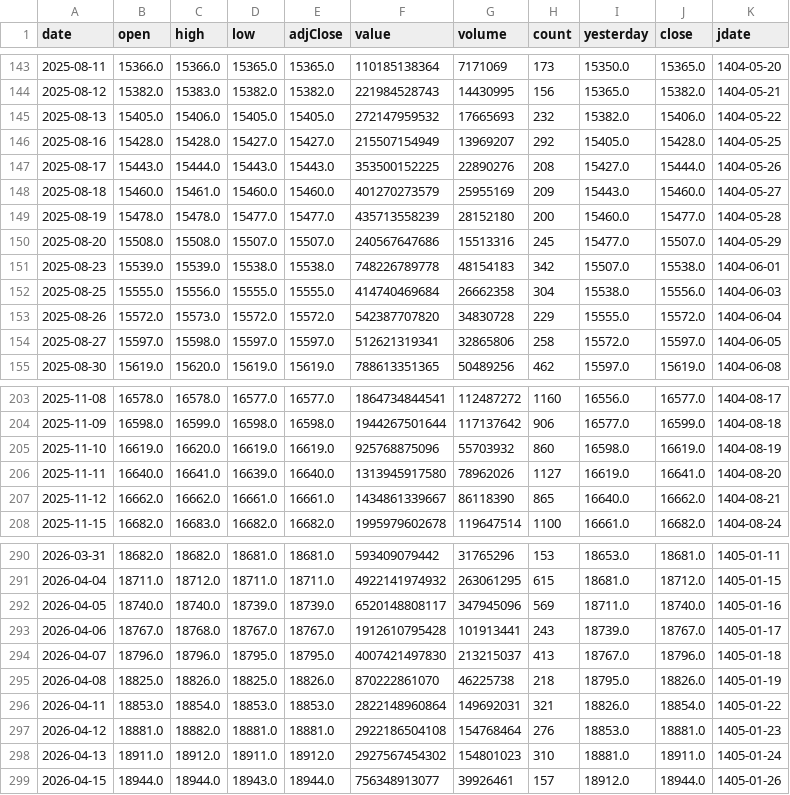
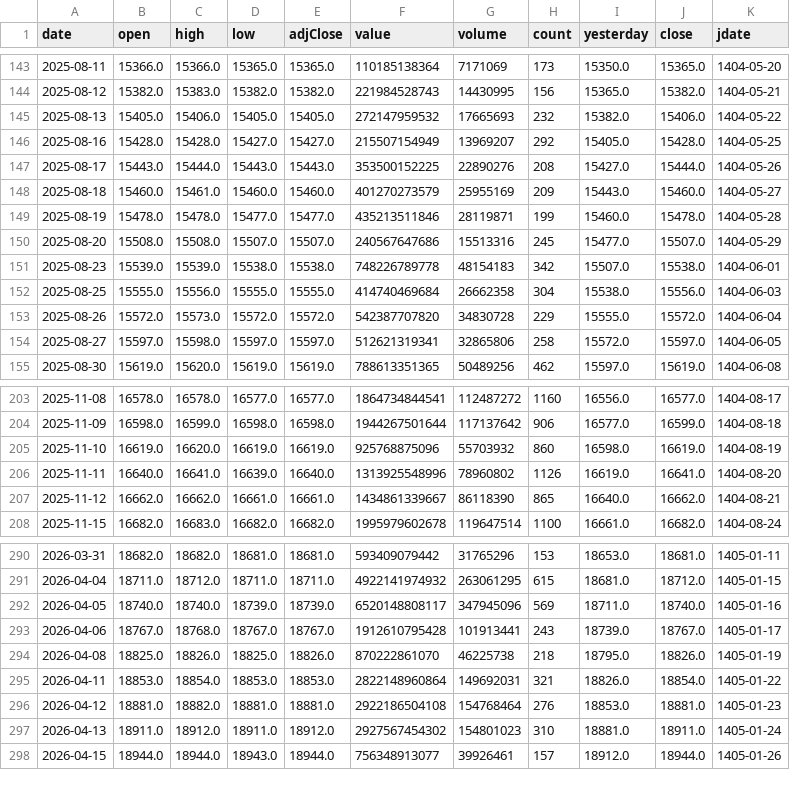
Before and after one commit to mohammadbayati/Iran-Stock-Ai-System, a CSV file: data/history/ستاره.csv, drawn as a sheet; only a part is shown, gaps mark what is left out.

```diff
--- a/data/history/ستاره.csv
+++ b/data/history/ستاره.csv
@@ -148,3 +148,3 @@ date,open,high,low,adjClose,value,volume,count,yesterday,close,jdate
 2025-08-18,15460.0,15461.0,15460.0,15460.0,401270273579,25955169,209,15443.0,15460.0,1404-05-27
-2025-08-19,15478.0,15478.0,15477.0,15477.0,435713558239,28152180,200,15460.0,15477.0,1404-05-28
+2025-08-19,15478.0,15478.0,15477.0,15477.0,435213511846,28119871,199,15460.0,15478.0,1404-05-28
 2025-08-20,15508.0,15508.0,15507.0,15507.0,240567647686,15513316,245,15477.0,15507.0,1404-05-29
@@ -205,3 +205,3 @@ date,open,high,low,adjClose,value,volume,count,yesterday,close,jdate
 2025-11-10,16619.0,16620.0,16619.0,16619.0,925768875096,55703932,860,16598.0,16619.0,1404-08-19
-2025-11-11,16640.0,16641.0,16639.0,16640.0,1313945917580,78962026,1127,16619.0,16641.0,1404-08-20
+2025-11-11,16640.0,16641.0,16639.0,16640.0,1313925548996,78960802,1126,16619.0,16641.0,1404-08-20
 2025-11-12,16662.0,16662.0,16661.0,16661.0,1434861339667,86118390,865,16640.0,16662.0,1404-08-21
@@ -293,3 +293,2 @@ date,open,high,low,adjClose,value,volume,count,yesterday,close,jdate
 2026-04-06,18767.0,18768.0,18767.0,18767.0,1912610795428,101913441,243,18739.0,18767.0,1405-01-17
-2026-04-07,18796.0,18796.0,18795.0,18795.0,4007421497830,213215037,413,18767.0,18796.0,1405-01-18
 2026-04-08,18825.0,18826.0,18825.0,18826.0,870222861070,46225738,218,18795.0,18826.0,1405-01-19
```
Also changed, not shown: data/history/اعتماد.csv, data/history/اونیکس.csv, 20 other files.
